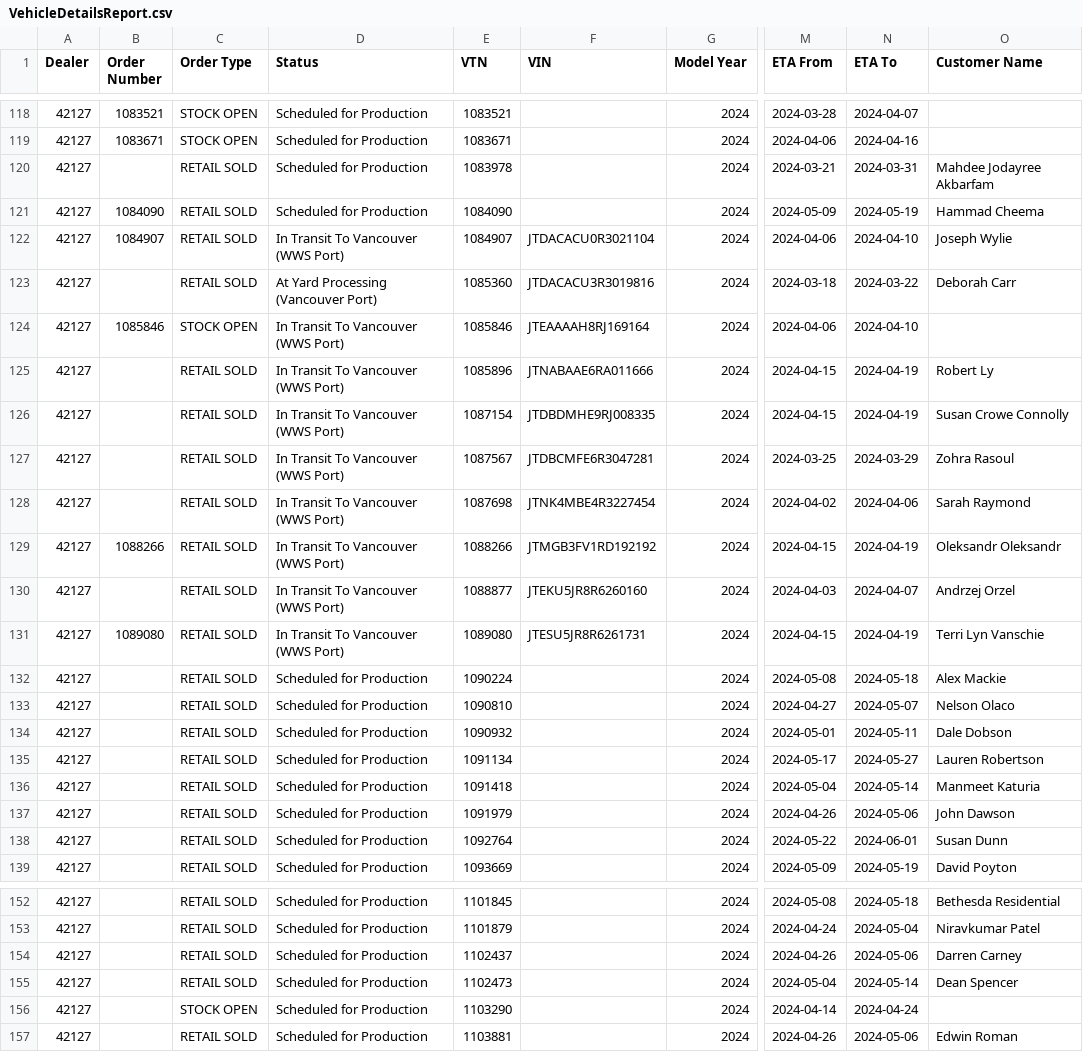
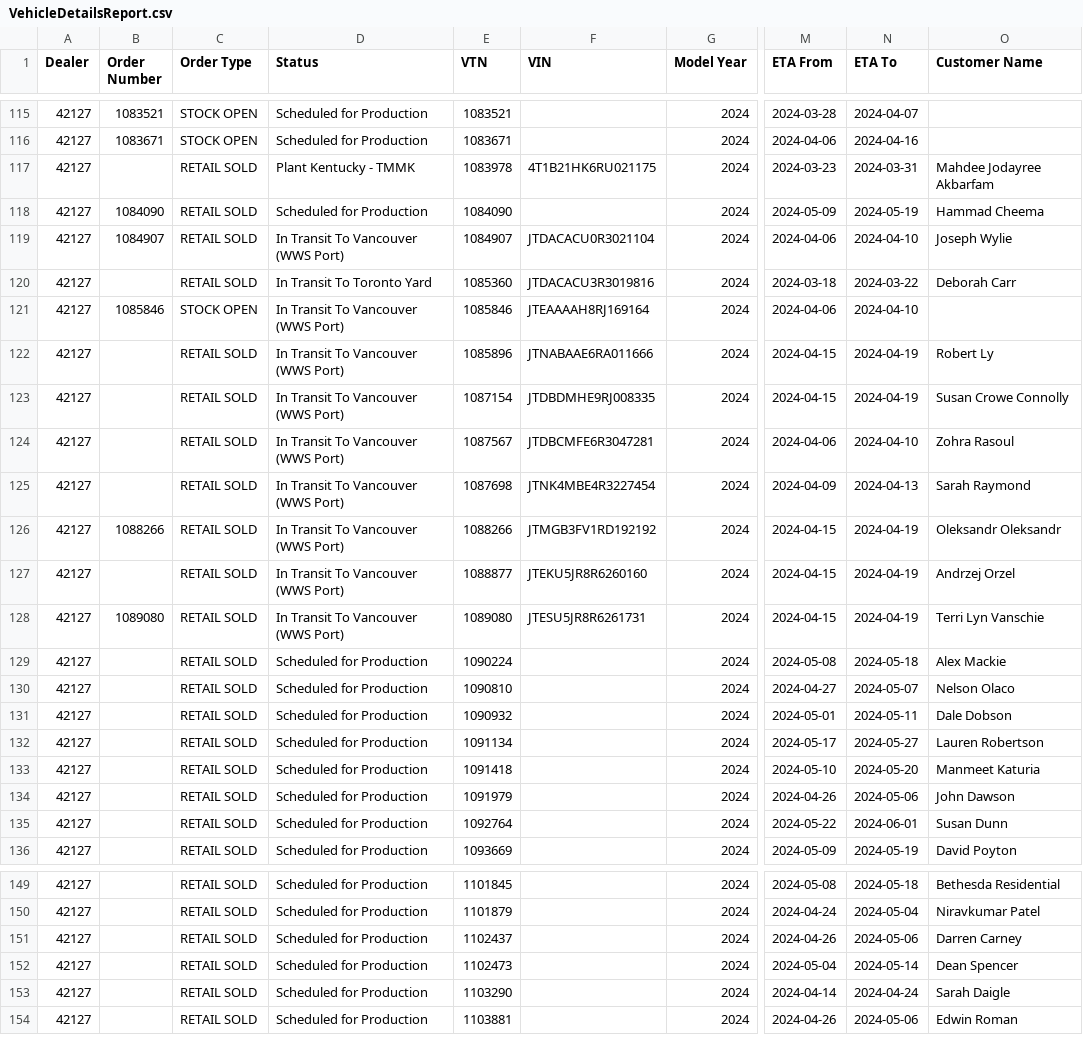
Before and after one commit to harinderlabana/eta-buddy-dev, a CSV file: public/VehicleDetailsReport.csv, drawn as a sheet; only a part is shown, gaps mark what is left out; addresses are those after the commit; the diff covers the shown part only; the diff names each change by its address in the sheet, - before the commit and + after, or states it on an @@ line.

```diff
--- a/public/VehicleDetailsReport.csv
+++ b/public/VehicleDetailsReport.csv
-D117 (Status): Scheduled for Production
+D117 (Status): Plant Kentucky - TMMK
-F117 (VIN): (empty)
+F117 (VIN): 4T1B21HK6RU021175
-M117 (ETA From): 2024-03-21
+M117 (ETA From): 2024-03-23
-D120 (Status): At Yard Processing (Vancouver Port)
+D120 (Status): In Transit To Toronto Yard
-M124 (ETA From): 2024-03-25
+M124 (ETA From): 2024-04-06
-N124 (ETA To): 2024-03-29
+N124 (ETA To): 2024-04-10
-M125 (ETA From): 2024-04-02
+M125 (ETA From): 2024-04-09
-N125 (ETA To): 2024-04-06
+N125 (ETA To): 2024-04-13
-M127 (ETA From): 2024-04-03
+M127 (ETA From): 2024-04-15
-N127 (ETA To): 2024-04-07
+N127 (ETA To): 2024-04-19
-M133 (ETA From): 2024-05-04
+M133 (ETA From): 2024-05-10
-N133 (ETA To): 2024-05-14
+N133 (ETA To): 2024-05-20
-C153 (Order Type): STOCK OPEN
+C153 (Order Type): RETAIL SOLD
-O153 (Customer Name): (empty)
+O153 (Customer Name): Sarah Daigle
```
Also changed, not shown: 1 added row, 4 removed rows and 49 edited cells elsewhere in this file, public/OrderData.csv, 10 other files.
